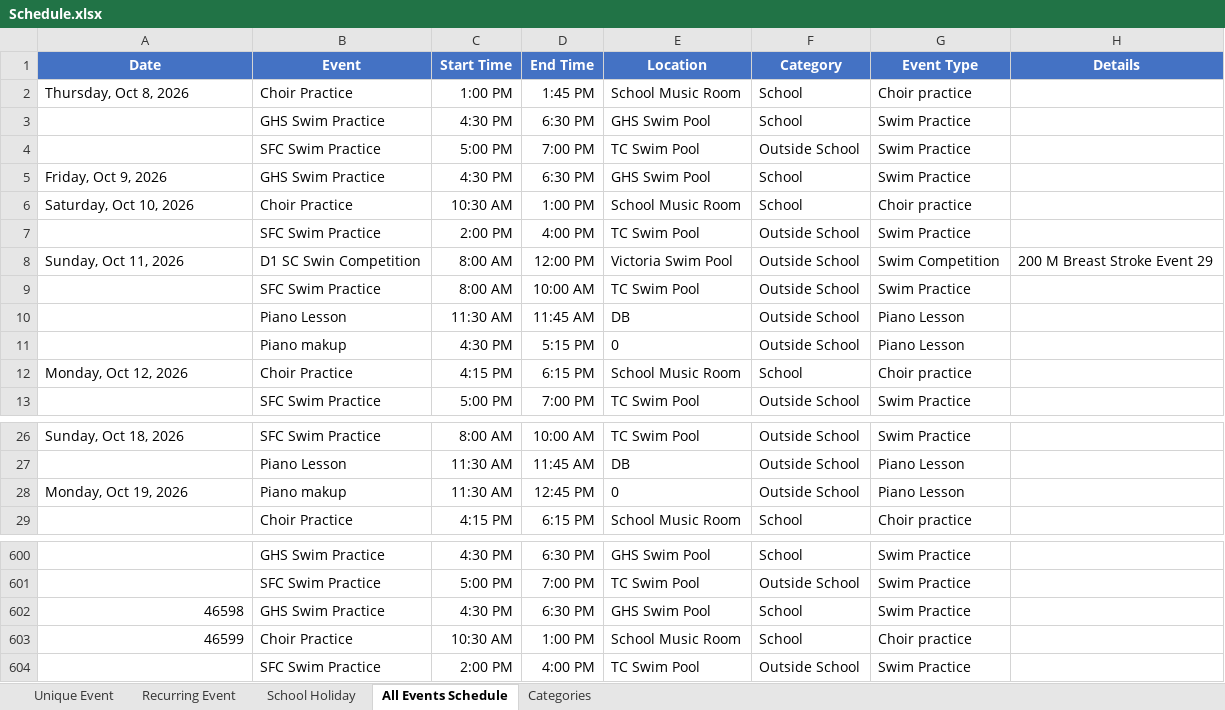
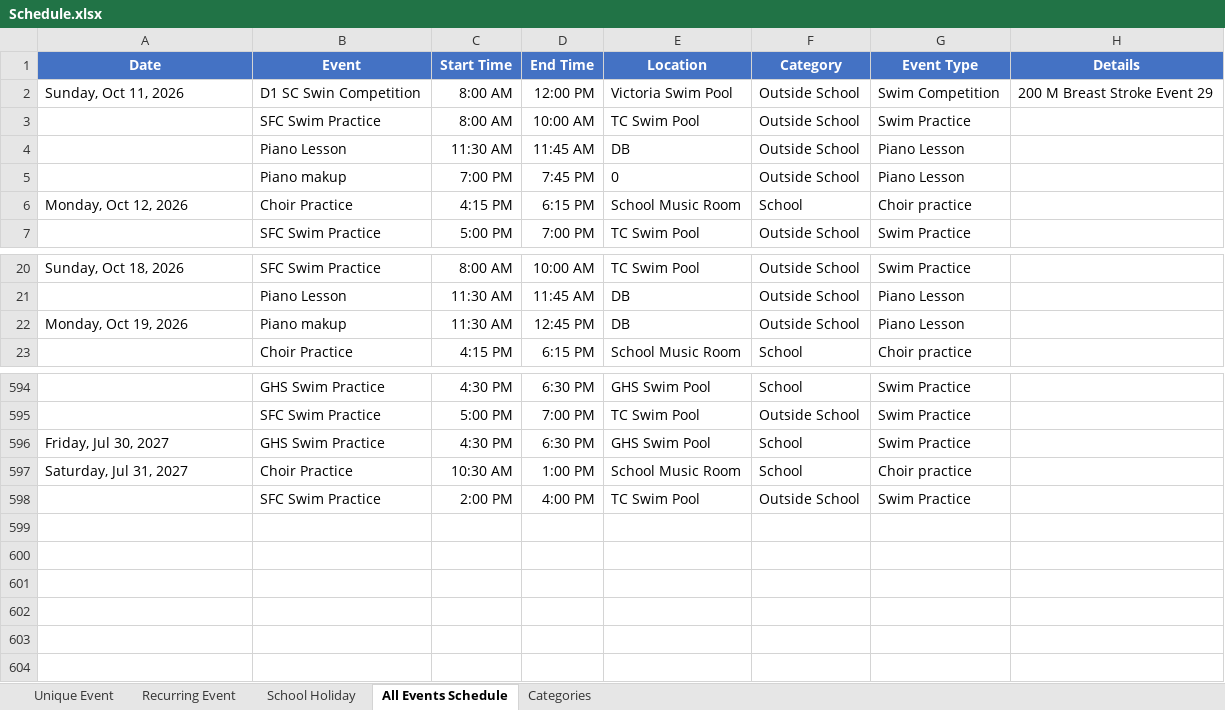
Before and after one commit to mermaidc123/Sarah-Schedule, an Excel workbook: Schedule.xlsx, sheet All Events Schedule, drawn as a sheet; only a part is shown, gaps mark what is left out; values as stored, in another font and other column widths than the file's, no borders; conditional formats not drawn; removed rows and columns are numbered as before the commit, all else as after; the diff names each change by its address in the sheet, - before the commit and + after, or states it on an @@ line.

Commit message:
update

```diff
--- a/Schedule.xlsx (sheet All Events Schedule)
+++ b/Schedule.xlsx (sheet All Events Schedule)
-row 2: Thursday, Oct 8, 2026 | Choir Practice | 1:00 PM | 1:45 PM | School Music Room | School | Choir practice
-row 3:  | GHS Swim Practice | 4:30 PM | 6:30 PM | GHS Swim Pool | School | Swim Practice
-row 4:  | SFC Swim Practice | 5:00 PM | 7:00 PM | TC Swim Pool | Outside School | Swim Practice
-row 5: Friday, Oct 9, 2026 | GHS Swim Practice | 4:30 PM | 6:30 PM | GHS Swim Pool | School | Swim Practice
-row 6: Saturday, Oct 10, 2026 | Choir Practice | 10:30 AM | 1:00 PM | School Music Room | School | Choir practice
-row 7:  | SFC Swim Practice | 2:00 PM | 4:00 PM | TC Swim Pool | Outside School | Swim Practice
-C5 (Start Time): 4:30 PM
+C5 (Start Time): 7:00 PM
-D5 (End Time): 5:15 PM
+D5 (End Time): 7:45 PM
-E22 (Location): 0
+E22 (Location): DB
-A596 (Date): 46598
+A596 (Date): Friday, Jul 30, 2027
-A596:A597 alignment: right
+A596:A597 alignment: left
-A597 (Date): 46599
+A597 (Date): Saturday, Jul 31, 2027
```
Also changed, not shown: sheet Unique Event, formulas that keep their value, hidden cells.
